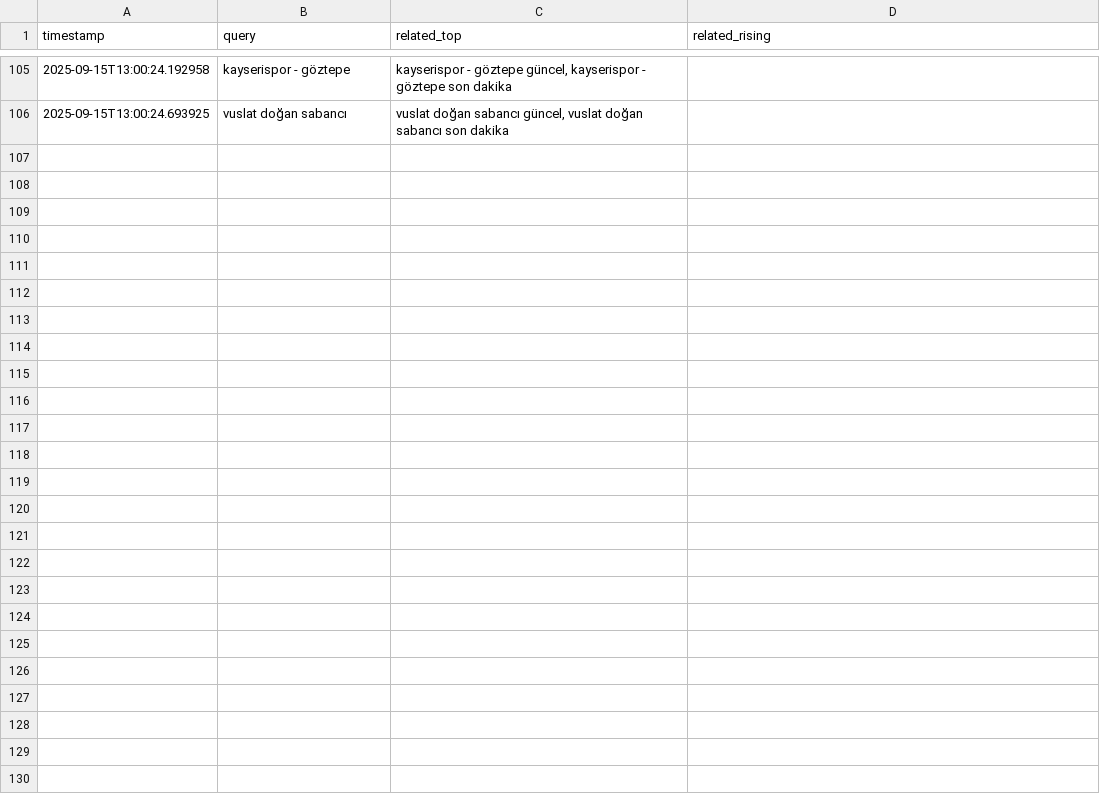
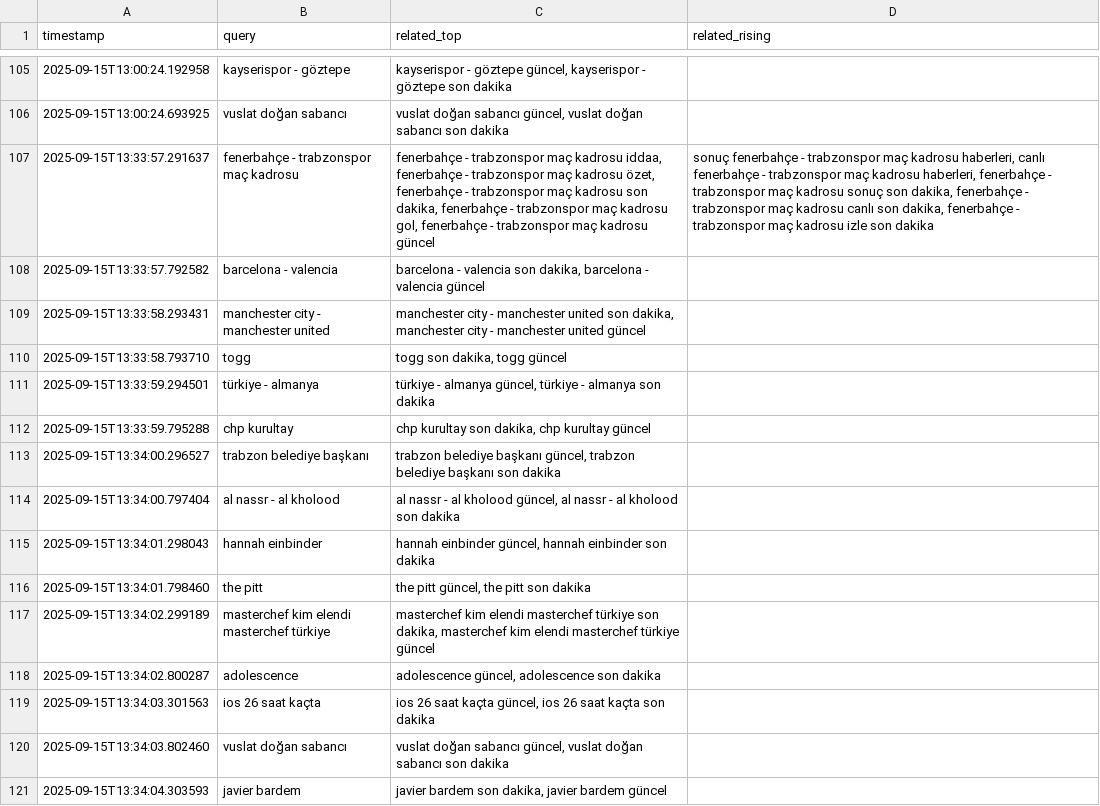
Before and after one commit to igyccmt/trends-scraper, a CSV file: trends_2025-09-15.csv, drawn as a sheet; only a part is shown, gaps mark what is left out; the diff names each change by its address in the sheet, - before the commit and + after, or states it on an @@ line.

```diff
--- a/trends_2025-09-15.csv
+++ b/trends_2025-09-15.csv
+row 107: 2025-09-15T13:33:57.291637 | fenerbahçe - trabzonspor maç kadrosu | fenerbahçe - trabzonspor maç kadrosu iddaa, fenerbahçe - trabzonspor maç kadrosu özet, fenerbahçe - trabzonspor maç kadrosu son dakika, fenerbahçe - trabzonspor maç kadrosu gol, fenerbahçe - trabzonspor maç kadrosu güncel | sonuç fenerbahçe - trabzonspor maç kadrosu haberleri, canlı fenerbahçe - trabzonspor maç kadrosu haberleri, fenerbahçe - trabzonspor maç kadrosu sonuç son dakika, fenerbahçe - trabzonspor maç kadrosu canlı son dakika, fenerbahçe - trabzonspor maç kadrosu izle son dakika
+row 108: 2025-09-15T13:33:57.792582 | barcelona - valencia | barcelona - valencia son dakika, barcelona - valencia güncel
+row 109: 2025-09-15T13:33:58.293431 | manchester city - manchester united | manchester city - manchester united son dakika, manchester city - manchester united güncel
+row 110: 2025-09-15T13:33:58.793710 | togg | togg son dakika, togg güncel
+row 111: 2025-09-15T13:33:59.294501 | türkiye - almanya | türkiye - almanya güncel, türkiye - almanya son dakika
+row 112: 2025-09-15T13:33:59.795288 | chp kurultay | chp kurultay son dakika, chp kurultay güncel
+row 113: 2025-09-15T13:34:00.296527 | trabzon belediye başkanı | trabzon belediye başkanı güncel, trabzon belediye başkanı son dakika
+row 114: 2025-09-15T13:34:00.797404 | al nassr - al kholood | al nassr - al kholood güncel, al nassr - al kholood son dakika
+row 115: 2025-09-15T13:34:01.298043 | hannah einbinder | hannah einbinder güncel, hannah einbinder son dakika
+row 116: 2025-09-15T13:34:01.798460 | the pitt | the pitt güncel, the pitt son dakika
+row 117: 2025-09-15T13:34:02.299189 | masterchef kim elendi masterchef türkiye | masterchef kim elendi masterchef türkiye son dakika, masterchef kim elendi masterchef türkiye güncel
+row 118: 2025-09-15T13:34:02.800287 | adolescence | adolescence güncel, adolescence son dakika
+row 119: 2025-09-15T13:34:03.301563 | ios 26 saat kaçta | ios 26 saat kaçta güncel, ios 26 saat kaçta son dakika
+row 120: 2025-09-15T13:34:03.802460 | vuslat doğan sabancı | vuslat doğan sabancı güncel, vuslat doğan sabancı son dakika
+row 121: 2025-09-15T13:34:04.303593 | javier bardem | javier bardem son dakika, javier bardem güncel
```
Also changed, not shown: trends.csv.
